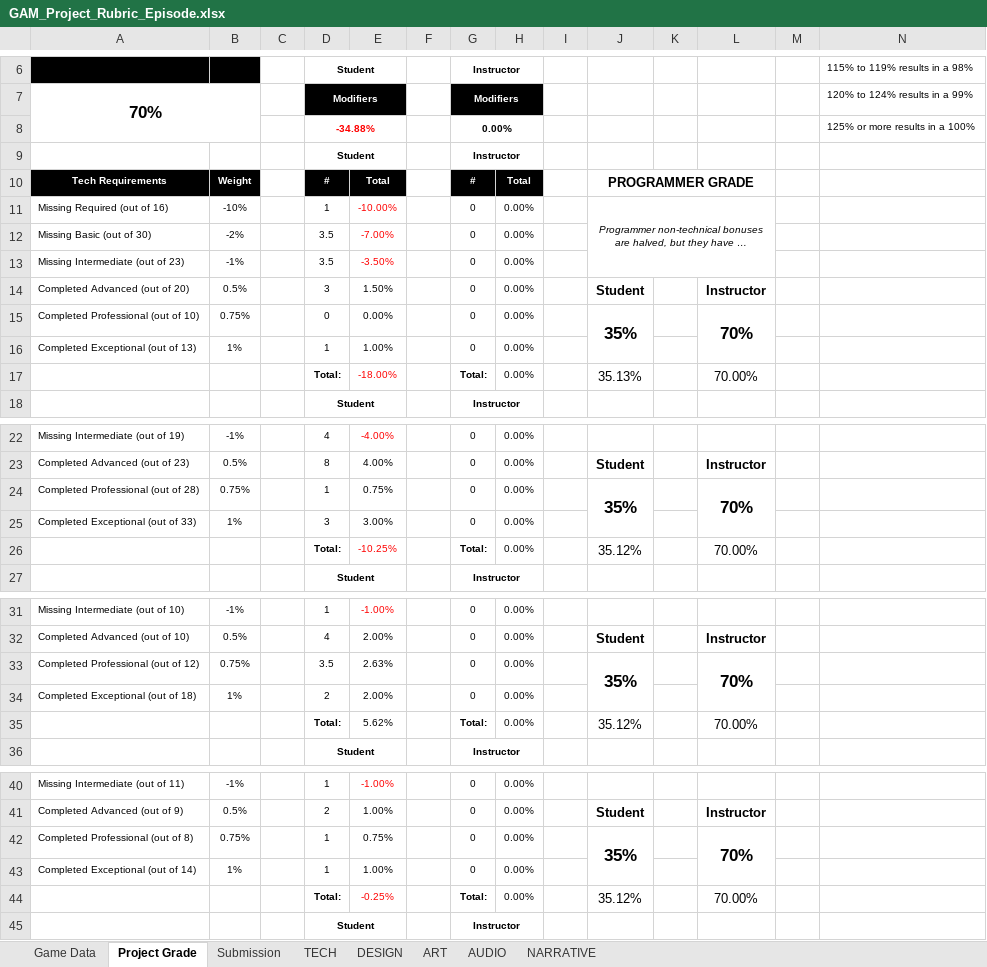
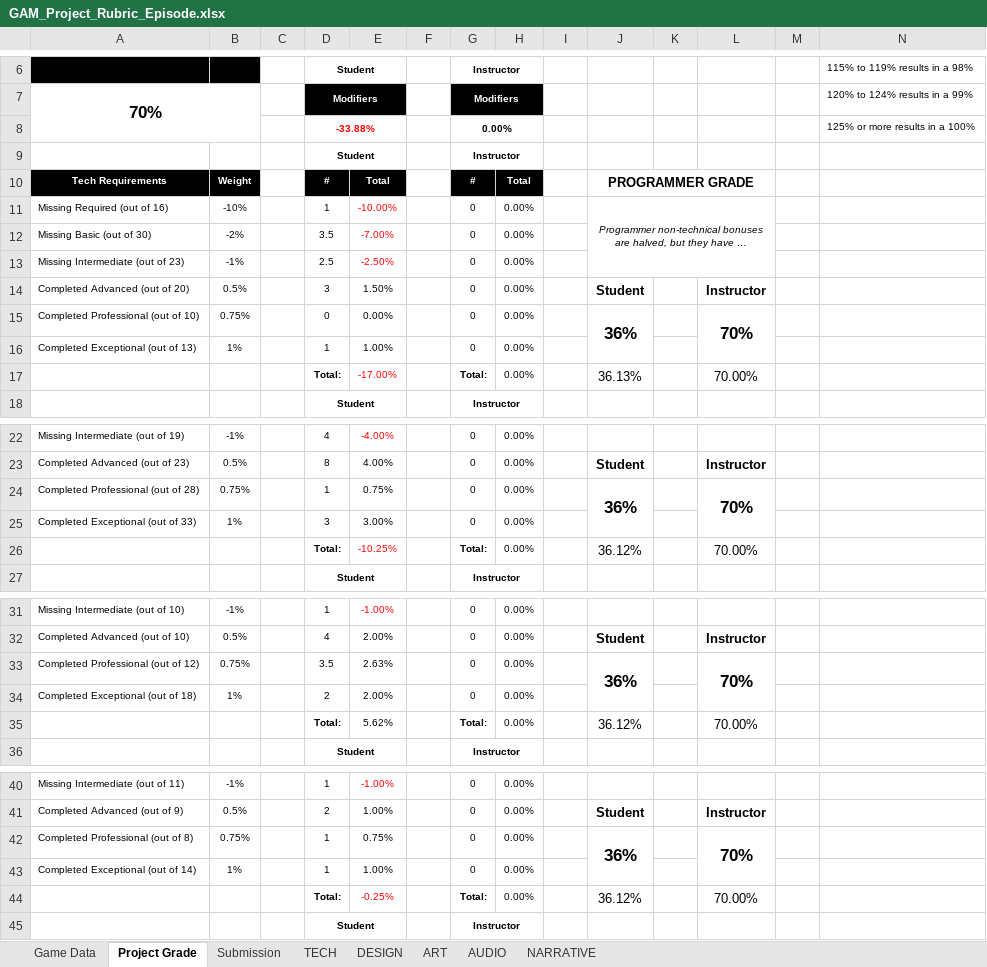
Before and after one commit to ThePaperMill/PaperCut, an Excel workbook: GameDocuments/GAM_Project_Rubric_Episode.xlsx, sheet Project Grade, drawn as a sheet; only a part is shown, gaps mark what is left out; long unchanged cells end in …; values as stored, in another font and other column widths than the file's, no borders; the diff names each change by its address in the sheet, - before the commit and + after, or states it on an @@ line.

```diff
--- a/GameDocuments/GAM_Project_Rubric_Episode.xlsx (sheet Project Grade)
+++ b/GameDocuments/GAM_Project_Rubric_Episode.xlsx (sheet Project Grade)
-D8: -34.88%
+D8: -33.88%
-D13: 3.5
+D13: 2.5
-E13: -3.50%
+E13: -2.50%
-J15: 35%
+J15: 36%
-E17: -18.00%
+E17: -17.00%
-J17: 35.13%
+J17: 36.13%
-J24: 35%
+J24: 36%
-J26: 35.12%
+J26: 36.12%
-J33: 35%
+J33: 36%
-J35: 35.12%
+J35: 36.12%
-J42: 35%
+J42: 36%
-J44: 35.12%
+J44: 36.12%
```
Also changed, not shown: sheet TECH, 5 other files.
